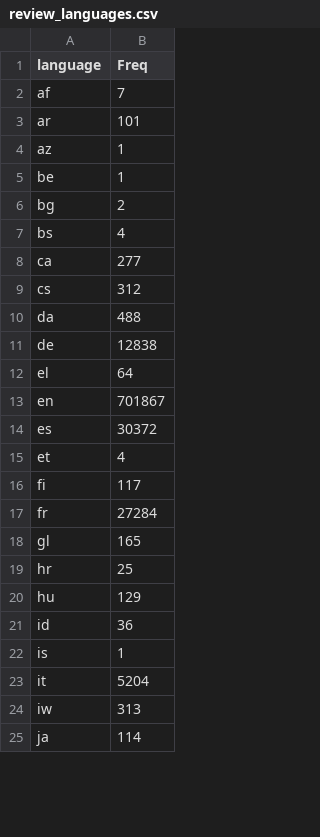
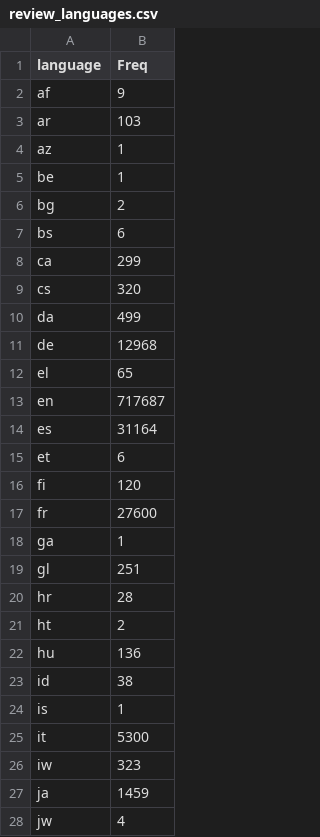
Before and after one commit to sonbui060804/DTA301-NYC-Airbnb-Analysis, a CSV file: DTA301-NYC-Airbnb-Analysis/report/tables/review_languages.csv, drawn as a sheet; only a part is shown; the diff covers the shown part only.

Commit message:
Update full R pipeline, outputs, Analysis Report, Slide Helper, Code package, and Technical Specifications

```diff
--- a/DTA301-NYC-Airbnb-Analysis/report/tables/review_languages.csv
+++ b/DTA301-NYC-Airbnb-Analysis/report/tables/review_languages.csv
@@ -1,4 +1,4 @@
 language,Freq
-af,7
-ar,101
+af,9
+ar,103
 az,1
@@ -6,20 +6,23 @@ be,1
 bg,2
-bs,4
-ca,277
-cs,312
-da,488
-de,12838
-el,64
-en,701867
-es,30372
-et,4
-fi,117
-fr,27284
-gl,165
-hr,25
-hu,129
-id,36
+bs,6
+ca,299
+cs,320
+da,499
+de,12968
+el,65
+en,717687
+es,31164
+et,6
+fi,120
+fr,27600
+ga,1
+gl,251
+hr,28
+ht,2
+hu,136
+id,38
 is,1
-it,5204
-iw,313
-ja,114
+it,5300
+iw,323
+ja,1459
+jw,4
```
Also changed, not shown: 3 added rows and 19 edited cells elsewhere in this file, DTA301-NYC-Airbnb-Analysis/report/tables/tfidf_rating_top_terms.csv, DTA301-NYC-Airbnb-Analysis/report/tables/tfidf_top_terms.csv, 23 other files.
